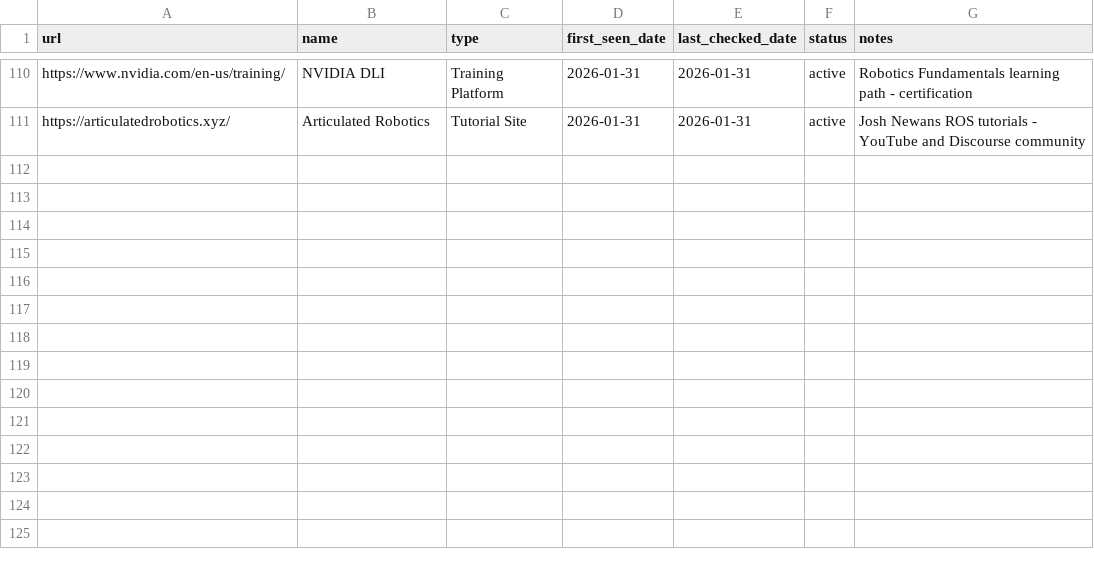
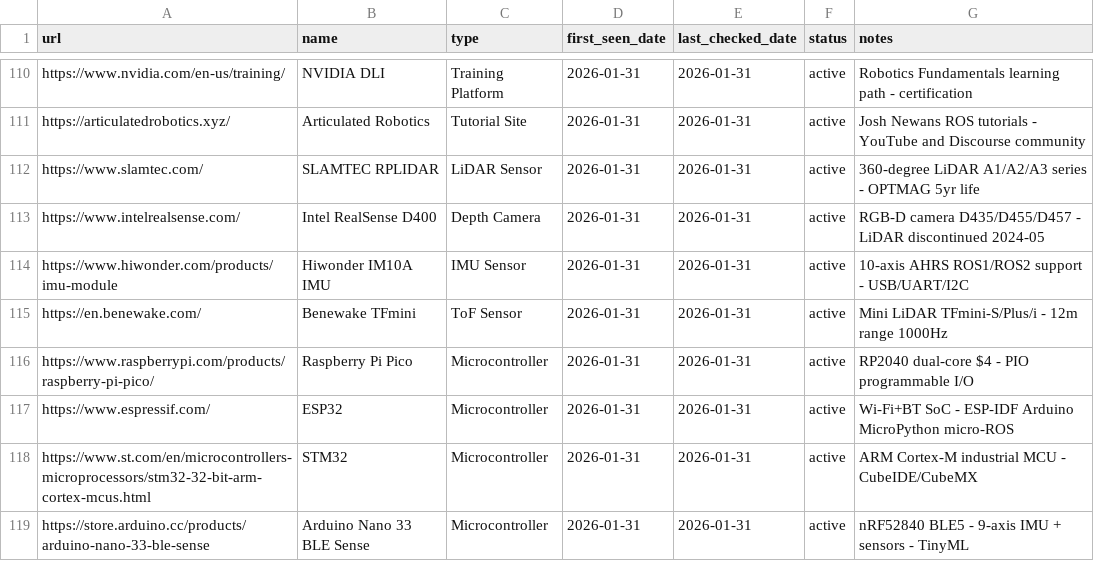
Before and after one commit to jarvis-jai/robot-diy-landscape, a CSV file: data/visited_urls.csv, drawn as a sheet; only a part is shown, gaps mark what is left out; the diff names each change by its address in the sheet, - before the commit and + after, or states it on an @@ line.

Commit message:
[focus] hardware: added 8 sensor and MCU entries - hardware now exceeds target
- Added: 8 new entries (SLAMTEC RPLIDAR, Intel RealSense D400, Hiwonder IM10A IMU, Benewake TFmini, Raspberry Pi Pico, ESP32, STM32, Arduino Nano 33 BLE Sense)
- Updated: 0
- Skipped: 0
- Coverage: hardware now at 17/15 ✅ (7/9 categories complete)

Key findings:
- SLAMTEC RPLIDAR is the standard choice for DIY robot 360° LiDAR
- Intel RealSense LiDAR/Tracking discontinued May 2024 (D400 still available)
- ESP32 dominates DIY robotics for wireless-connected projects
- Benewake TFmini offers low-cost ToF ranging ($40-72)

```diff
--- a/data/visited_urls.csv
+++ b/data/visited_urls.csv
+row 112: https://www.slamtec.com/ | SLAMTEC RPLIDAR | LiDAR Sensor | 2026-01-31 | 2026-01-31 | active | 360-degree LiDAR A1/A2/A3 series - OPTMAG 5yr life
+row 113: https://www.intelrealsense.com/ | Intel RealSense D400 | Depth Camera | 2026-01-31 | 2026-01-31 | active | RGB-D camera D435/D455/D457 - LiDAR discontinued 2024-05
+row 114: https://www.hiwonder.com/products/imu-module | Hiwonder IM10A IMU | IMU Sensor | 2026-01-31 | 2026-01-31 | active | 10-axis AHRS ROS1/ROS2 support - USB/UART/I2C
+row 115: https://en.benewake.com/ | Benewake TFmini | ToF Sensor | 2026-01-31 | 2026-01-31 | active | Mini LiDAR TFmini-S/Plus/i - 12m range 1000Hz
+row 116: https://www.raspberrypi.com/products/raspberry-pi-pico/ | Raspberry Pi Pico | Microcontroller | 2026-01-31 | 2026-01-31 | active | RP2040 dual-core $4 - PIO programmable I/O
+row 117: https://www.espressif.com/ | ESP32 | Microcontroller | 2026-01-31 | 2026-01-31 | active | Wi-Fi+BT SoC - ESP-IDF Arduino MicroPython micro-ROS
+row 118: https://www.st.com/en/microcontrollers-microprocessors/stm32-32-bit-arm-cortex-mcus.html | STM32 | Microcontroller | 2026-01-31 | 2026-01-31 | active | ARM Cortex-M industrial MCU - CubeIDE/CubeMX
+row 119: https://store.arduino.cc/products/arduino-nano-33-ble-sense | Arduino Nano 33 BLE Sense | Microcontroller | 2026-01-31 | 2026-01-31 | active | nRF52840 BLE5 - 9-axis IMU + sensors - TinyML
```
Also changed, not shown: data/search_log.csv, 4 other files.
